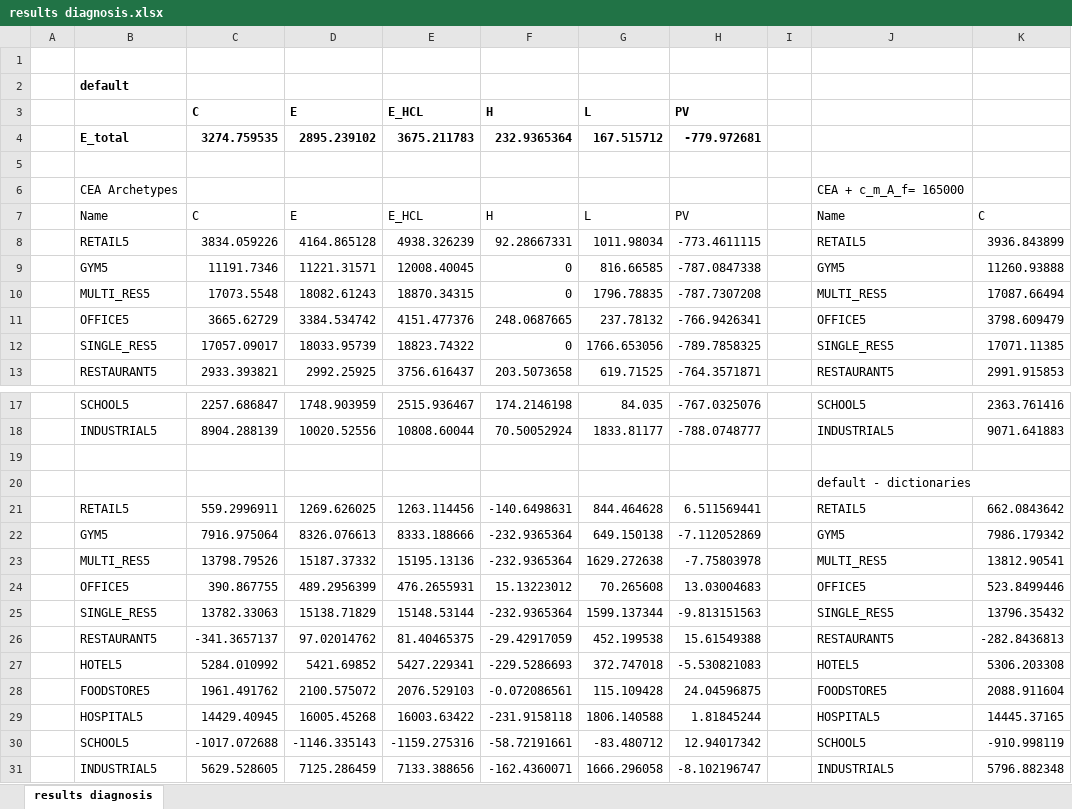
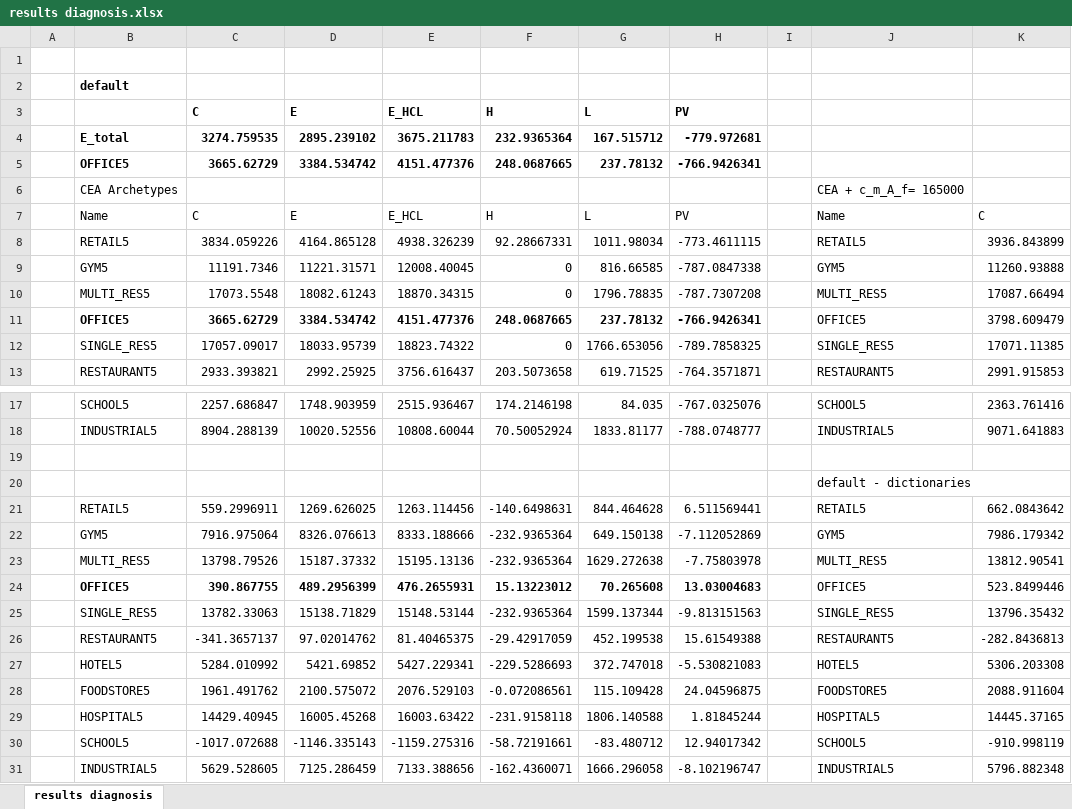
Before and after one commit to architecture-building-systems/ASF_Simulation, an Excel workbook: Simulation_Tool/New_SimulationEnvironment/CEA_Archetypes_CH/results diagnosis.xlsx, sheet results diagnosis, drawn as a sheet; only a part is shown, gaps mark what is left out; values as stored, in another font and other column widths than the file's, no borders; conditional formats not drawn; rows hold the shown columns only; the diff names each change by its address in the sheet, - before the commit and + after, or states it on an @@ line.

Commit message:
added dictionary values

```diff
--- a/Simulation_Tool/New_SimulationEnvironment/CEA_Archetypes_CH/results diagnosis.xlsx (sheet results diagnosis)
+++ b/Simulation_Tool/New_SimulationEnvironment/CEA_Archetypes_CH/results diagnosis.xlsx (sheet results diagnosis)
-row 5: (empty)
+row 5:  | OFFICE5 | 3665.62729 | 3384.534742 | 4151.477376 | 248.0687665 | 237.78132 | -766.9426341
-B11:H11 bold: off
+B11:H11 bold: on
-B24:H24 bold: off
+B24:H24 bold: on
```
Also changed, not shown: 1 other file.
